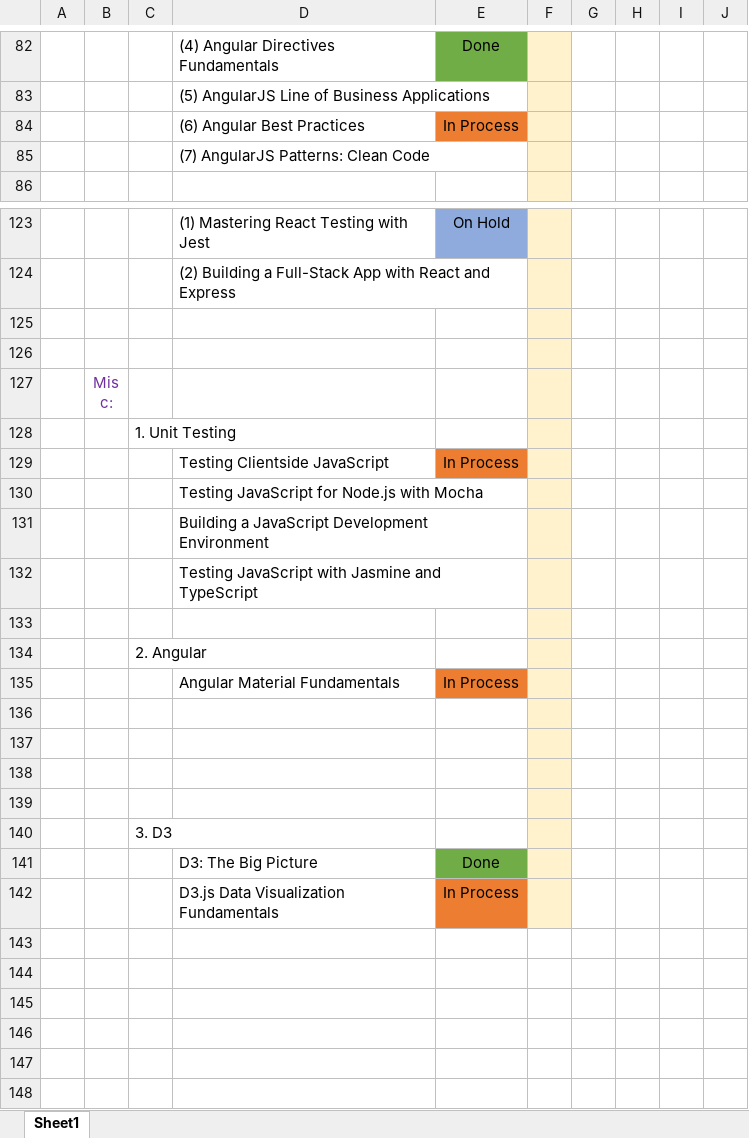
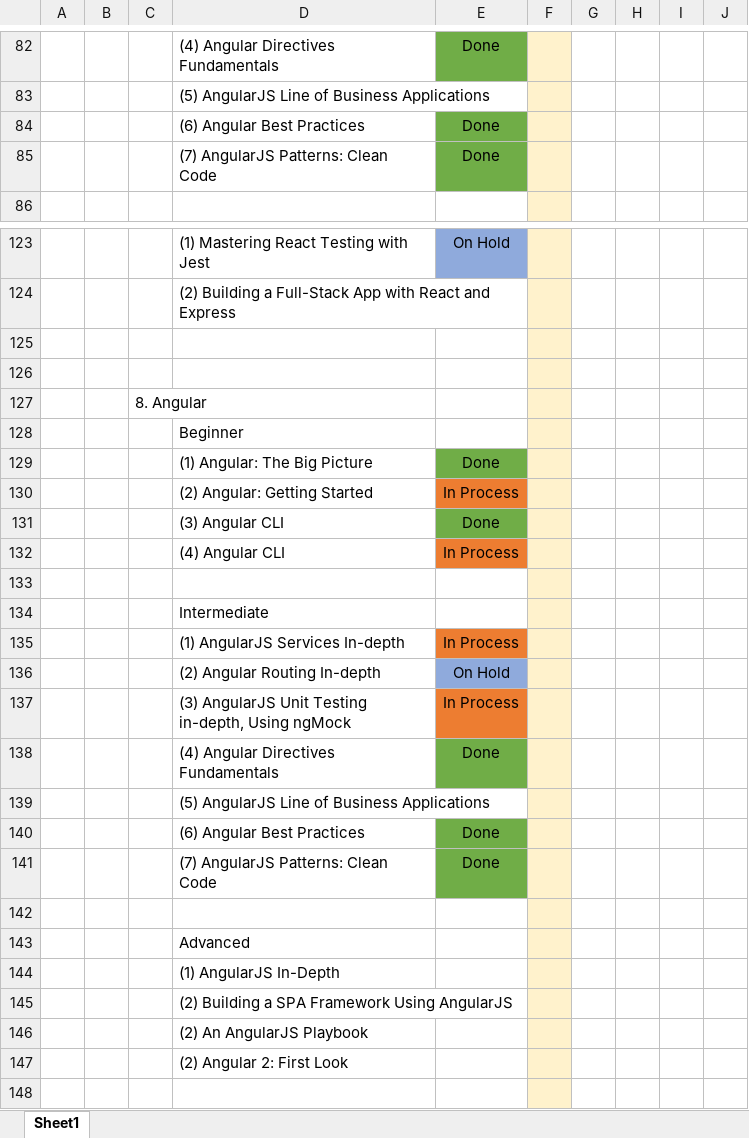
Before and after one commit to specter01wj/LAB-Pluralsight, an Excel workbook: study_notes.xlsx, sheet Sheet1, drawn as a sheet; only a part is shown, gaps mark what is left out; the shorter side is filled out with more unchanged rows; values as stored, in another font and other column widths than the file's, no borders; the diff names each change by its address in the sheet, - before the commit and + after, or states it on an @@ line.

```diff
--- a/study_notes.xlsx (sheet Sheet1)
+++ b/study_notes.xlsx (sheet Sheet1)
-E84: In Process
+E84: Done
-E84 fill: #ED7D31
+E84 fill: #70AD47
-E85: (empty)
+E85: Done
-E85 fill: none
+E85 fill: #70AD47
+row 125: (empty)
+row 126: (empty)
+row 127:  |  | 8. Angular
+row 128:  |  |  | Beginner
+row 129:  |  |  | (1) Angular: The Big Picture | Done
+row 130:  |  |  | (2) Angular: Getting Started | In Process
+row 131:  |  |  | (3) Angular CLI | Done
+row 132:  |  |  | (4) Angular CLI | In Process
+row 133: (empty)
+row 134:  |  |  | Intermediate
+row 135:  |  |  | (1) AngularJS Services In-depth | In Process
+row 136:  |  |  | (2) Angular Routing In-depth | On Hold
+row 137:  |  |  | (3) AngularJS Unit Testing in-depth, Using ngMock | In Process
+row 138:  |  |  | (4) Angular Directives Fundamentals | Done
+row 139:  |  |  | (5) AngularJS Line of Business Applications
+row 140:  |  |  | (6) Angular Best Practices | Done
+row 141:  |  |  | (7) AngularJS Patterns: Clean Code | Done
+row 142: (empty)
+row 143:  |  |  | Advanced
+row 144:  |  |  | (1) AngularJS In-Depth
+row 145:  |  |  | (2) Building a SPA Framework Using AngularJS
+row 146:  |  |  | (2) An AngularJS Playbook
+row 147:  |  |  | (2) Angular 2: First Look
```
Also changed, not shown: 1 other file.
